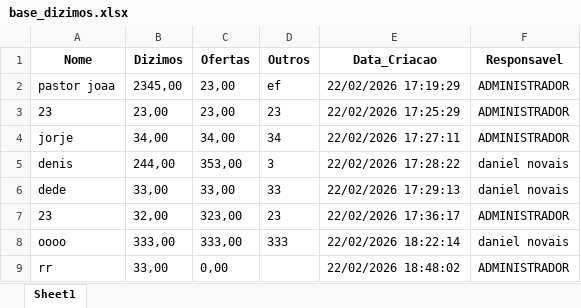
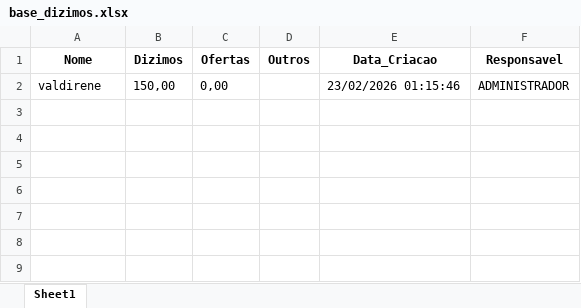
Before and after one commit to N0vais/sistema_cadastro, an Excel workbook: data/base_dizimos.xlsx, sheet Sheet1, drawn as a sheet; values as stored, in another font and other column widths than the file's, no borders; removed rows and columns are numbered as before the commit, all else as after; the diff names each change by its address in the sheet, - before the commit and + after, or states it on an @@ line.

```diff
--- a/data/base_dizimos.xlsx (sheet Sheet1)
+++ b/data/base_dizimos.xlsx (sheet Sheet1)
-row 2: pastor joaa | 2345,00 | 23,00 | ef | 22/02/2026 17:19:29 | ADMINISTRADOR
-row 3: 23 | 23,00 | 23,00 | 23 | 22/02/2026 17:25:29 | ADMINISTRADOR
-row 4: jorje | 34,00 | 34,00 | 34 | 22/02/2026 17:27:11 | ADMINISTRADOR
-row 5: denis | 244,00 | 353,00 | 3 | 22/02/2026 17:28:22 | daniel novais
-row 6: dede | 33,00 | 33,00 | 33 | 22/02/2026 17:29:13 | daniel novais
-row 7: 23 | 32,00 | 323,00 | 23 | 22/02/2026 17:36:17 | ADMINISTRADOR
-row 8: oooo | 333,00 | 333,00 | 333 | 22/02/2026 18:22:14 | daniel novais
-row 9: rr | 33,00 | 0,00 |  | 22/02/2026 18:48:02 | ADMINISTRADOR
+row 2: valdirene | 150,00 | 0,00 |  | 23/02/2026 01:15:46 | ADMINISTRADOR
```
Also changed, not shown: data/base_ofertas.xlsx, 5 other files.
